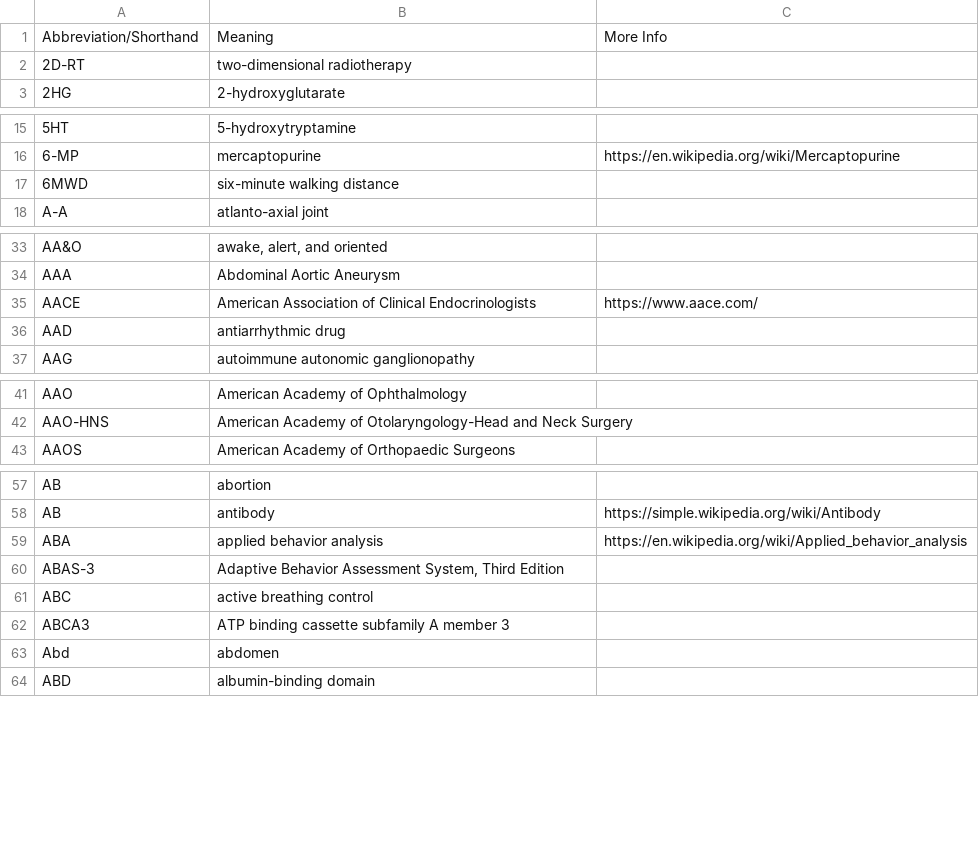
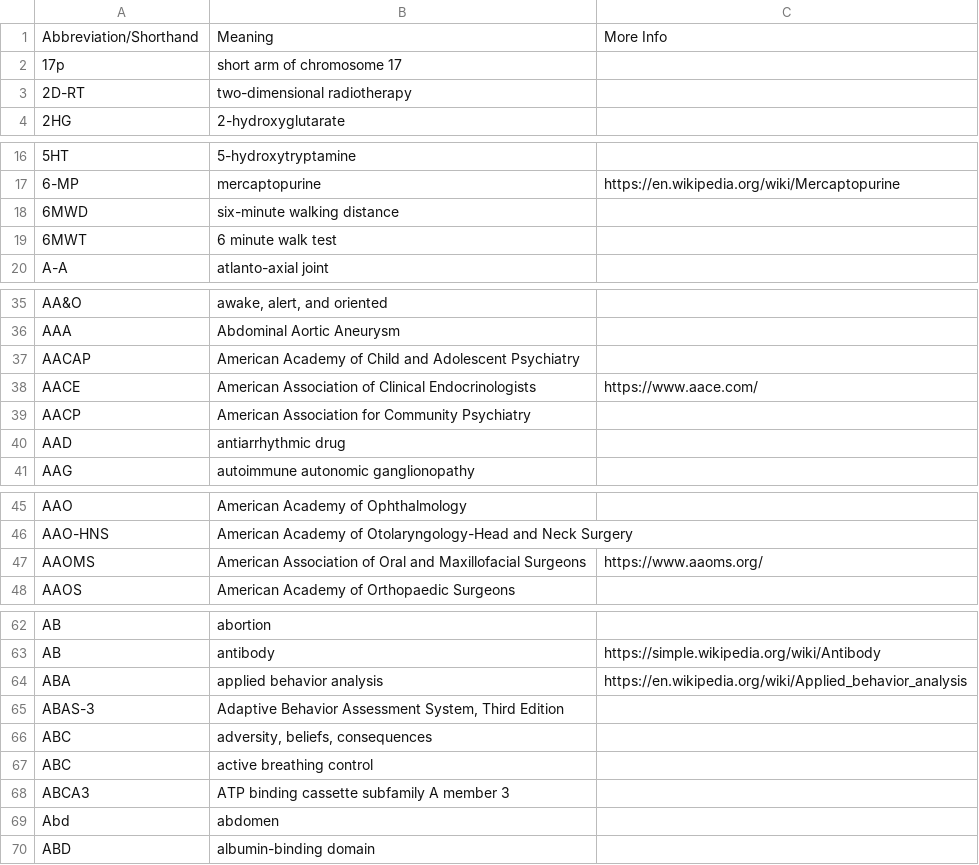
Before and after one commit to imantsm/medical_abbreviations, a CSV file: CSVs/#-A, medical abbreviations.csv, drawn as a sheet; only a part is shown, gaps mark what is left out; the diff covers the shown part only; the diff names each change by its address in the sheet, - before the commit and + after, or states it on an @@ line.

```diff
--- a/CSVs/#-A, medical abbreviations.csv
+++ b/CSVs/#-A, medical abbreviations.csv
+row 2: 17p | short arm of chromosome 17
+row 19: 6MWT | 6 minute walk test
+row 37: AACAP | American Academy of Child and Adolescent Psychiatry
+row 39: AACP | American Association for Community Psychiatry
+row 47: AAOMS | American Association of Oral and Maxillofacial Surgeons | https://www.aaoms.org/
+row 66: ABC | adversity, beliefs, consequences
```
Also changed, not shown: 4 added rows elsewhere in this file, CSVs/C, medical abbreviations.csv, CSVs/D, medical abbreviations.csv, 12 other files.
